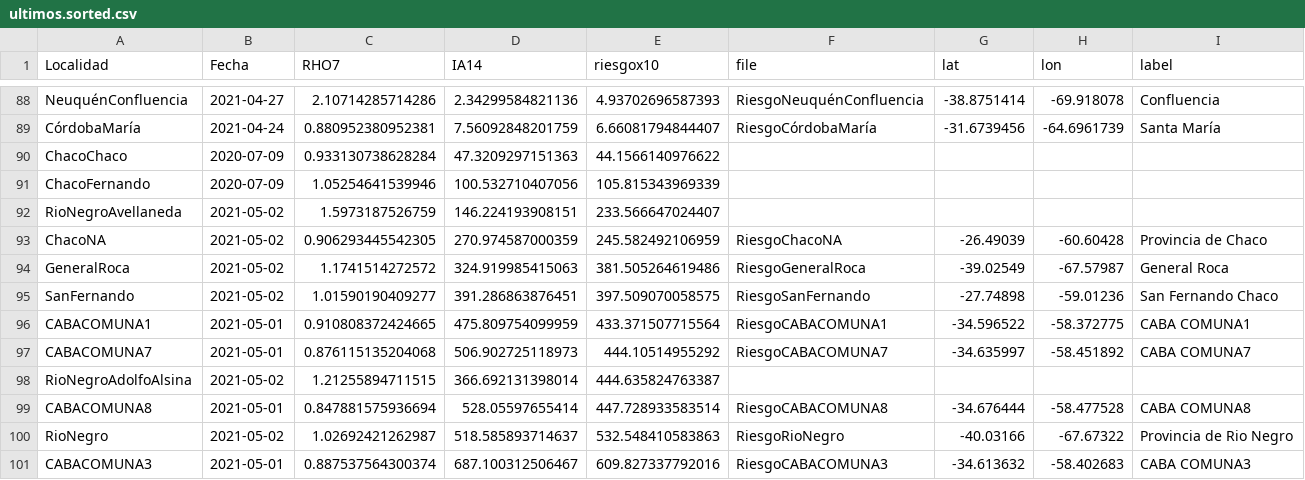
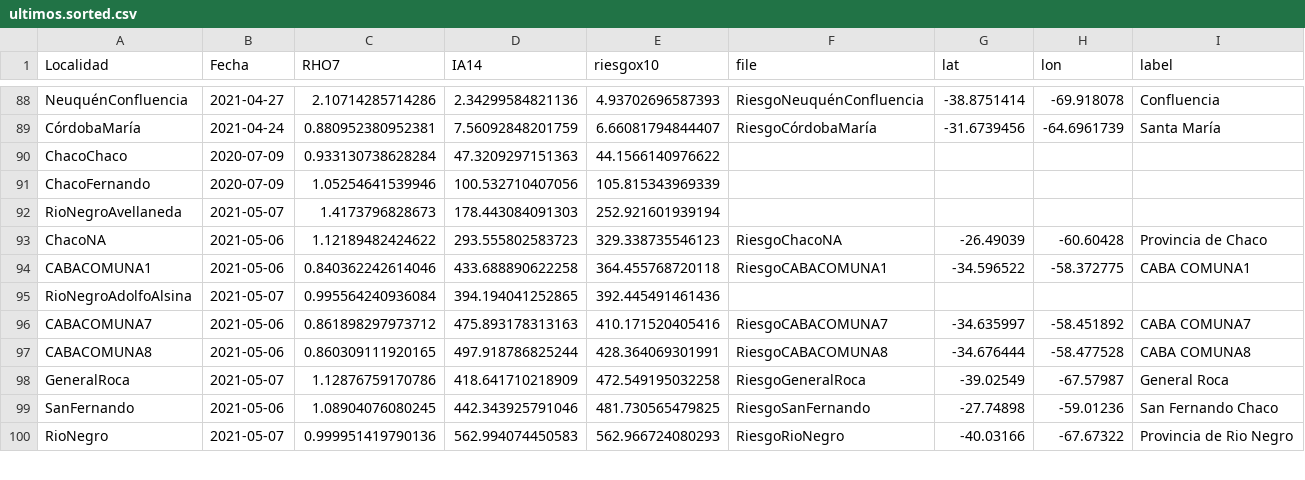
Before and after one commit to droyktton/loscoihues, a CSV file: ultimos.sorted.csv, drawn as a sheet; only a part is shown, gaps mark what is left out; the diff covers the shown part only.

```diff
--- a/ultimos.sorted.csv
+++ b/ultimos.sorted.csv
@@ -91,11 +91,10 @@ ChacoChaco,2020-07-09,0.933130738628284,47.3209297151363,44.1566140976622,
 ChacoFernando,2020-07-09,1.05254641539946,100.532710407056,105.815343969339,
-RioNegroAvellaneda,2021-05-02,1.5973187526759,146.224193908151,233.566647024407,
-ChacoNA,2021-05-02,0.906293445542305,270.974587000359,245.582492106959,RiesgoChacoNA,-26.49039,-60.60428,"Provincia de Chaco"
-GeneralRoca,2021-05-02,1.1741514272572,324.919985415063,381.505264619486,RiesgoGeneralRoca,-39.02549,-67.57987,"General Roca"
-SanFernando,2021-05-02,1.01590190409277,391.286863876451,397.509070058575,RiesgoSanFernando,-27.74898,-59.01236,"San Fernando Chaco"
-CABACOMUNA1,2021-05-01,0.910808372424665,475.809754099959,433.371507715564,RiesgoCABACOMUNA1,-34.596522,-58.372775,"CABA COMUNA1"
-CABACOMUNA7,2021-05-01,0.876115135204068,506.902725118973,444.10514955292,RiesgoCABACOMUNA7,-34.635997,-58.451892,"CABA COMUNA7"
-RioNegroAdolfoAlsina,2021-05-02,1.21255894711515,366.692131398014,444.635824763387,
-CABACOMUNA8,2021-05-01,0.847881575936694,528.05597655414,447.728933583514,RiesgoCABACOMUNA8,-34.676444,-58.477528,"CABA COMUNA8"
-RioNegro,2021-05-02,1.02692421262987,518.585893714637,532.548410583863,RiesgoRioNegro,-40.03166,-67.67322,"Provincia de Rio Negro"
-CABACOMUNA3,2021-05-01,0.887537564300374,687.100312506467,609.827337792016,RiesgoCABACOMUNA3,-34.613632,-58.402683,"CABA COMUNA3"
+RioNegroAvellaneda,2021-05-07,1.4173796828673,178.443084091303,252.921601939194,
+ChacoNA,2021-05-06,1.12189482424622,293.555802583723,329.338735546123,RiesgoChacoNA,-26.49039,-60.60428,"Provincia de Chaco"
+CABACOMUNA1,2021-05-06,0.840362242614046,433.688890622258,364.455768720118,RiesgoCABACOMUNA1,-34.596522,-58.372775,"CABA COMUNA1"
+RioNegroAdolfoAlsina,2021-05-07,0.995564240936084,394.194041252865,392.445491461436,
+CABACOMUNA7,2021-05-06,0.861898297973712,475.893178313163,410.171520405416,RiesgoCABACOMUNA7,-34.635997,-58.451892,"CABA COMUNA7"
+CABACOMUNA8,2021-05-06,0.860309111920165,497.918786825244,428.364069301991,RiesgoCABACOMUNA8,-34.676444,-58.477528,"CABA COMUNA8"
+GeneralRoca,2021-05-07,1.12876759170786,418.641710218909,472.549195032258,RiesgoGeneralRoca,-39.02549,-67.57987,"General Roca"
+SanFernando,2021-05-06,1.08904076080245,442.343925791046,481.730565479825,RiesgoSanFernando,-27.74898,-59.01236,"San Fernando Chaco"
+RioNegro,2021-05-07,0.999951419790136,562.994074450583,562.966724080293,RiesgoRioNegro,-40.03166,-67.67322,"Provincia de Rio Negro"
```
Also changed, not shown: 1 added row and 12 edited cells elsewhere in this file, 1 other file.
